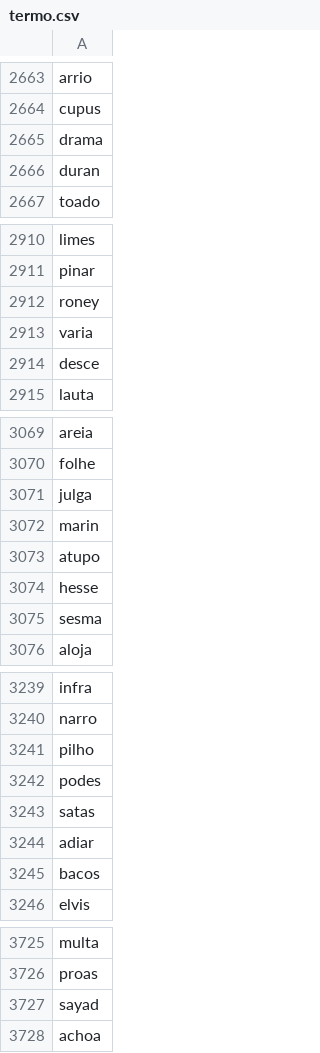
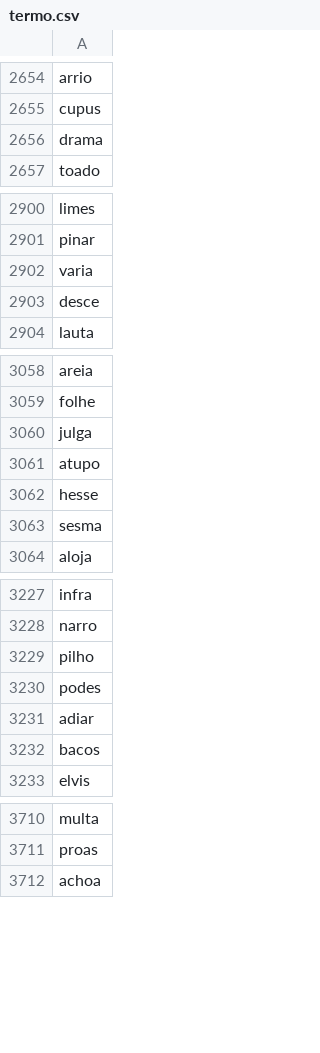
Before and after one commit to alanxfelipex/letreco, a CSV file: termo.csv, drawn as a sheet; only a part is shown, gaps mark what is left out; the diff covers the shown part only.

```diff
--- a/termo.csv
+++ b/termo.csv
@@ -2665,3 +2656,2 @@ cupus
 drama
-duran
 toado
@@ -2911,3 +2901,2 @@ limes
 pinar
-roney
 varia
@@ -3071,3 +3060,2 @@ folhe
 julga
-marin
 atupo
@@ -3242,3 +3230,2 @@ pilho
 podes
-satas
 adiar
@@ -3726,3 +3711,2 @@ multa
 proas
-sayad
 achoa
```
Also changed, not shown: 38 removed rows elsewhere in this file, 13 other files.
